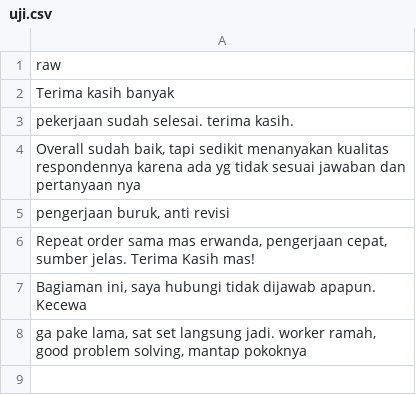
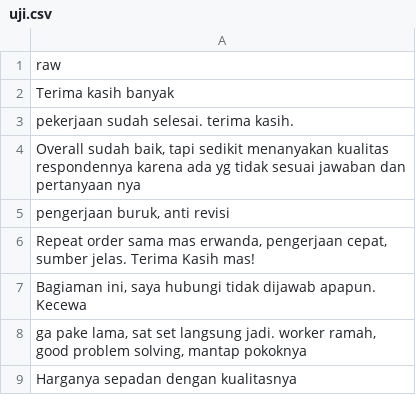
Before and after one commit to EstiAsmareta/dataset-sentimen-analisis, a CSV file: uji.csv, drawn as a sheet; the diff names each change by its address in the sheet, - before the commit and + after, or states it on an @@ line.

Commit message:
Update uji.csv

```diff
--- a/uji.csv
+++ b/uji.csv
+row 9: Harganya sepadan dengan kualitasnya
```
